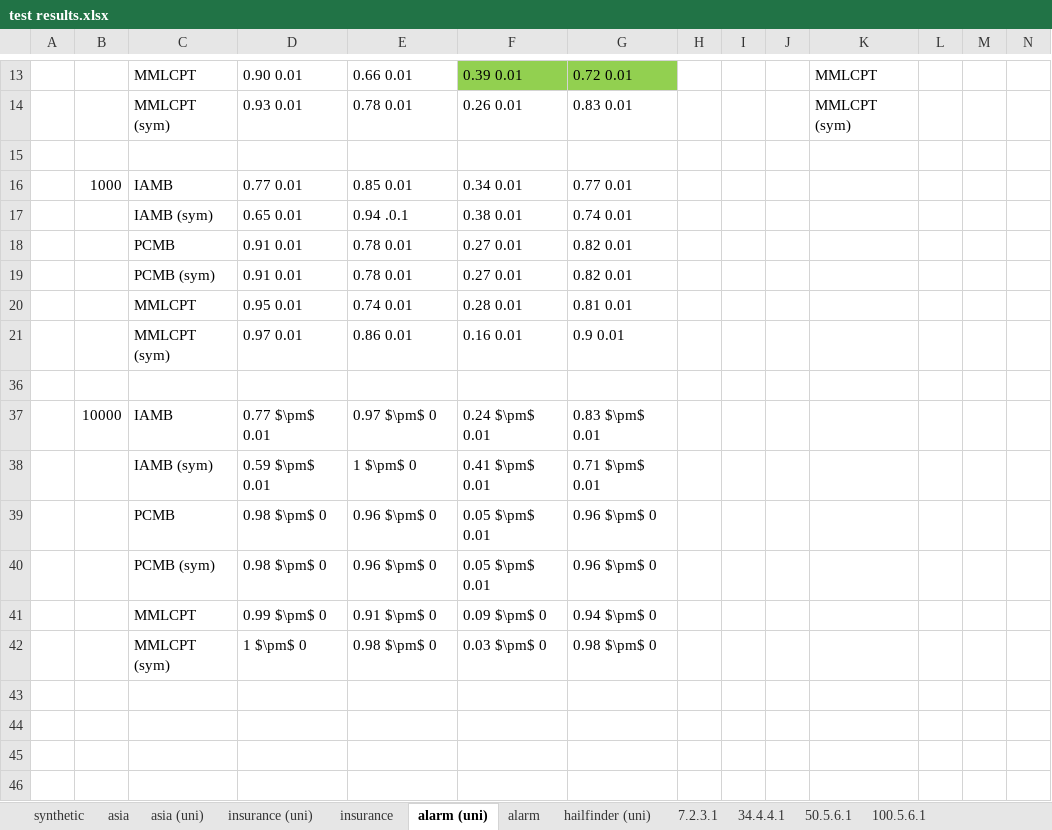
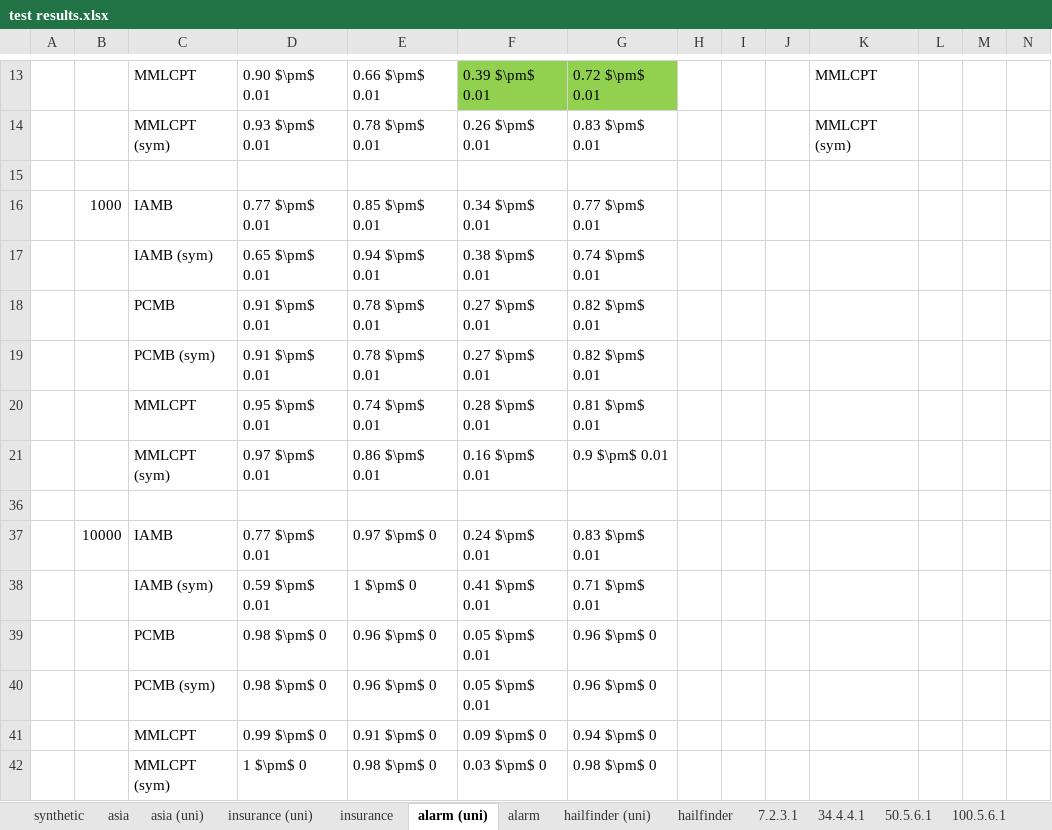
Before and after one commit to kelvinyangli/PhDProjects, an Excel workbook: RStudioProjects/mbDiscoveryR/test results.xlsx, sheet alarm (uni), drawn as a sheet; only a part is shown, gaps mark what is left out; the shorter side is filled out with more unchanged rows; values as stored, in another font and other column widths than the file's, no borders; removed rows and columns are numbered as before the commit, all else as after; rows hold the shown columns only; the diff covers the shown part only; the diff names each change by its address in the sheet, - before the commit and + after, or states it on an @@ line.

```diff
--- a/RStudioProjects/mbDiscoveryR/test results.xlsx (sheet alarm (uni))
+++ b/RStudioProjects/mbDiscoveryR/test results.xlsx (sheet alarm (uni))
+sheet tab: hailfinder
-D13: 0.90 0.01
+D13: 0.90 $\pm$ 0.01
-E13: 0.66 0.01
+E13: 0.66 $\pm$ 0.01
-F13: 0.39 0.01
+F13: 0.39 $\pm$ 0.01
-G13: 0.72 0.01
+G13: 0.72 $\pm$ 0.01
-D14: 0.93 0.01
+D14: 0.93 $\pm$ 0.01
-E14: 0.78 0.01
+E14: 0.78 $\pm$ 0.01
-F14: 0.26 0.01
+F14: 0.26 $\pm$ 0.01
-G14: 0.83 0.01
+G14: 0.83 $\pm$ 0.01
-D16: 0.77 0.01
+D16: 0.77 $\pm$ 0.01
-E16: 0.85 0.01
+E16: 0.85 $\pm$ 0.01
-F16: 0.34 0.01
+F16: 0.34 $\pm$ 0.01
-G16: 0.77 0.01
+G16: 0.77 $\pm$ 0.01
-row 17:  |  | IAMB (sym) | 0.65 0.01 | 0.94 .0.1 | 0.38 0.01 | 0.74 0.01
+row 17:  |  | IAMB (sym) | 0.65 $\pm$ 0.01 | 0.94 $\pm$ 0.01 | 0.38 $\pm$ 0.01 | 0.74 $\pm$ 0.01
-D18:D19: 0.91 0.01
+D18:D19: 0.91 $\pm$ 0.01
-E18:E19: 0.78 0.01
+E18:E19: 0.78 $\pm$ 0.01
-F18:F19: 0.27 0.01
+F18:F19: 0.27 $\pm$ 0.01
-G18:G19: 0.82 0.01
+G18:G19: 0.82 $\pm$ 0.01
-D20: 0.95 0.01
+D20: 0.95 $\pm$ 0.01
-E20: 0.74 0.01
+E20: 0.74 $\pm$ 0.01
-F20: 0.28 0.01
+F20: 0.28 $\pm$ 0.01
-G20: 0.81 0.01
+G20: 0.81 $\pm$ 0.01
-D21: 0.97 0.01
+D21: 0.97 $\pm$ 0.01
-E21: 0.86 0.01
+E21: 0.86 $\pm$ 0.01
-F21: 0.16 0.01
+F21: 0.16 $\pm$ 0.01
-G21: 0.9 0.01
+G21: 0.9 $\pm$ 0.01
```
Also changed, not shown: 40 edited cells elsewhere in this sheet, sheet 100.5.6.1, sheet 50.5.6.1, charts or pictures, 4 other files.
